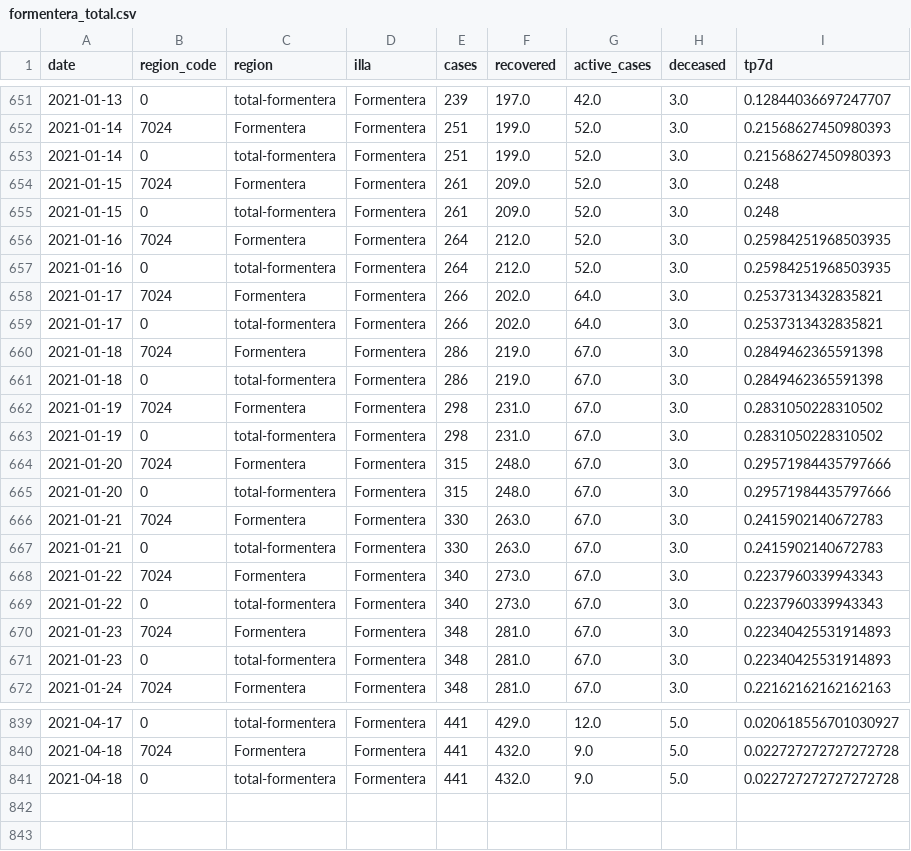
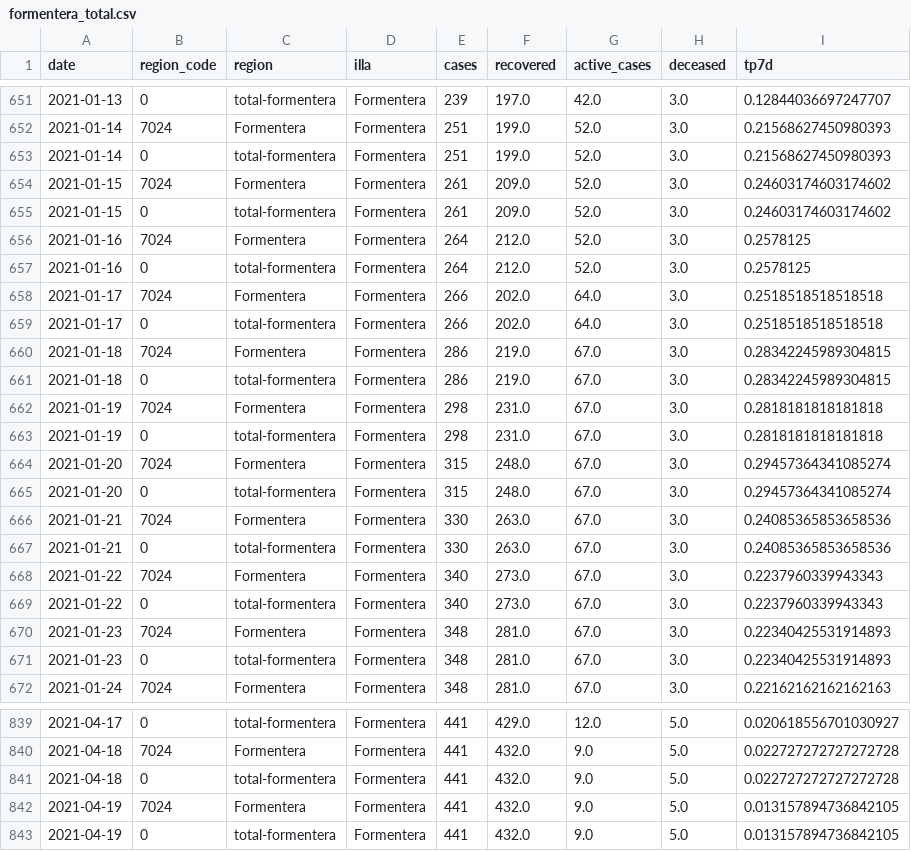
Before and after one commit to jaumeperello/covid_ib, a CSV file: data/formentera_total.csv, drawn as a sheet; only a part is shown, gaps mark what is left out; the diff covers the shown part only.

```diff
--- a/data/formentera_total.csv
+++ b/data/formentera_total.csv
@@ -653,16 +653,16 @@ date,region_code,region,illa,cases,recovered,active_cases,deceased,tp7d
 2021-01-14,0,total-formentera,Formentera,251,199.0,52.0,3.0,0.21568627450980393
-2021-01-15,7024,Formentera,Formentera,261,209.0,52.0,3.0,0.248
-2021-01-15,0,total-formentera,Formentera,261,209.0,52.0,3.0,0.248
-2021-01-16,7024,Formentera,Formentera,264,212.0,52.0,3.0,0.25984251968503935
-2021-01-16,0,total-formentera,Formentera,264,212.0,52.0,3.0,0.25984251968503935
-2021-01-17,7024,Formentera,Formentera,266,202.0,64.0,3.0,0.2537313432835821
-2021-01-17,0,total-formentera,Formentera,266,202.0,64.0,3.0,0.2537313432835821
-2021-01-18,7024,Formentera,Formentera,286,219.0,67.0,3.0,0.2849462365591398
-2021-01-18,0,total-formentera,Formentera,286,219.0,67.0,3.0,0.2849462365591398
-2021-01-19,7024,Formentera,Formentera,298,231.0,67.0,3.0,0.2831050228310502
-2021-01-19,0,total-formentera,Formentera,298,231.0,67.0,3.0,0.2831050228310502
-2021-01-20,7024,Formentera,Formentera,315,248.0,67.0,3.0,0.29571984435797666
-2021-01-20,0,total-formentera,Formentera,315,248.0,67.0,3.0,0.29571984435797666
-2021-01-21,7024,Formentera,Formentera,330,263.0,67.0,3.0,0.2415902140672783
-2021-01-21,0,total-formentera,Formentera,330,263.0,67.0,3.0,0.2415902140672783
+2021-01-15,7024,Formentera,Formentera,261,209.0,52.0,3.0,0.24603174603174602
+2021-01-15,0,total-formentera,Formentera,261,209.0,52.0,3.0,0.24603174603174602
+2021-01-16,7024,Formentera,Formentera,264,212.0,52.0,3.0,0.2578125
+2021-01-16,0,total-formentera,Formentera,264,212.0,52.0,3.0,0.2578125
+2021-01-17,7024,Formentera,Formentera,266,202.0,64.0,3.0,0.2518518518518518
+2021-01-17,0,total-formentera,Formentera,266,202.0,64.0,3.0,0.2518518518518518
+2021-01-18,7024,Formentera,Formentera,286,219.0,67.0,3.0,0.28342245989304815
+2021-01-18,0,total-formentera,Formentera,286,219.0,67.0,3.0,0.28342245989304815
+2021-01-19,7024,Formentera,Formentera,298,231.0,67.0,3.0,0.2818181818181818
+2021-01-19,0,total-formentera,Formentera,298,231.0,67.0,3.0,0.2818181818181818
+2021-01-20,7024,Formentera,Formentera,315,248.0,67.0,3.0,0.29457364341085274
+2021-01-20,0,total-formentera,Formentera,315,248.0,67.0,3.0,0.29457364341085274
+2021-01-21,7024,Formentera,Formentera,330,263.0,67.0,3.0,0.24085365853658536
+2021-01-21,0,total-formentera,Formentera,330,263.0,67.0,3.0,0.24085365853658536
 2021-01-22,7024,Formentera,Formentera,340,273.0,67.0,3.0,0.2237960339943343
@@ -841 +841,3 @@ date,region_code,region,illa,cases,recovered,active_cases,deceased,tp7d
 2021-04-18,0,total-formentera,Formentera,441,432.0,9.0,5.0,0.022727272727272728
+2021-04-19,7024,Formentera,Formentera,441,432.0,9.0,5.0,0.013157894736842105
+2021-04-19,0,total-formentera,Formentera,441,432.0,9.0,5.0,0.013157894736842105
```
Also changed, not shown: 14 edited cells elsewhere in this file, data/balears_total.csv, data/eivissa_total.csv, 2 other files.
